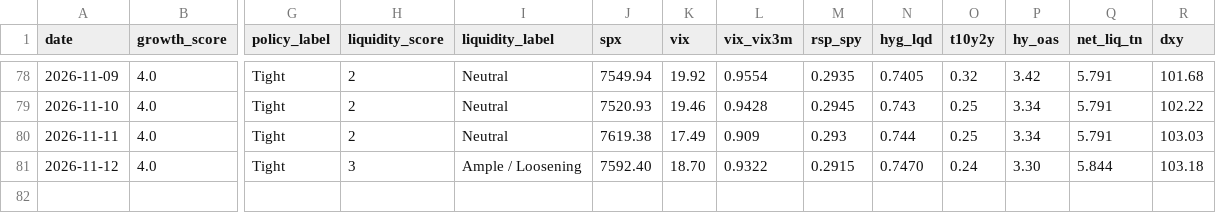
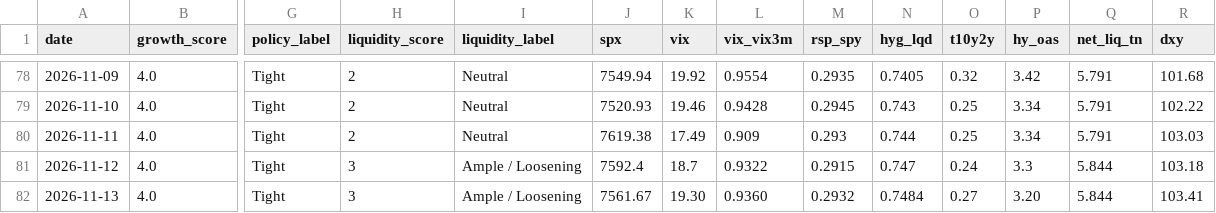
Before and after one commit to Krysson/CapitalMarketsMacro, a CSV file: history/signals.csv, drawn as a sheet; only a part is shown, gaps mark what is left out; rows hold the shown columns only; the diff names each change by its address in the sheet, - before the commit and + after, or states it on an @@ line.

```diff
--- a/history/signals.csv
+++ b/history/signals.csv
-J81 (spx): 7592.40
+J81 (spx): 7592.4
-K81 (vix): 18.70
+K81 (vix): 18.7
-N81 (hyg_lqd): 0.7470
+N81 (hyg_lqd): 0.747
-P81 (hy_oas): 3.30
+P81 (hy_oas): 3.3
+row 82: 2026-11-13 | 4.0 | Tight | 3 | Ample / Loosening | 7561.67 | 19.30 | 0.9360 | 0.2932 | 0.7484 | 0.27 | 3.20 | 5.844 | 103.41
```
Also changed, not shown: history/breadth.csv, history/flows.csv, 2 other files.
